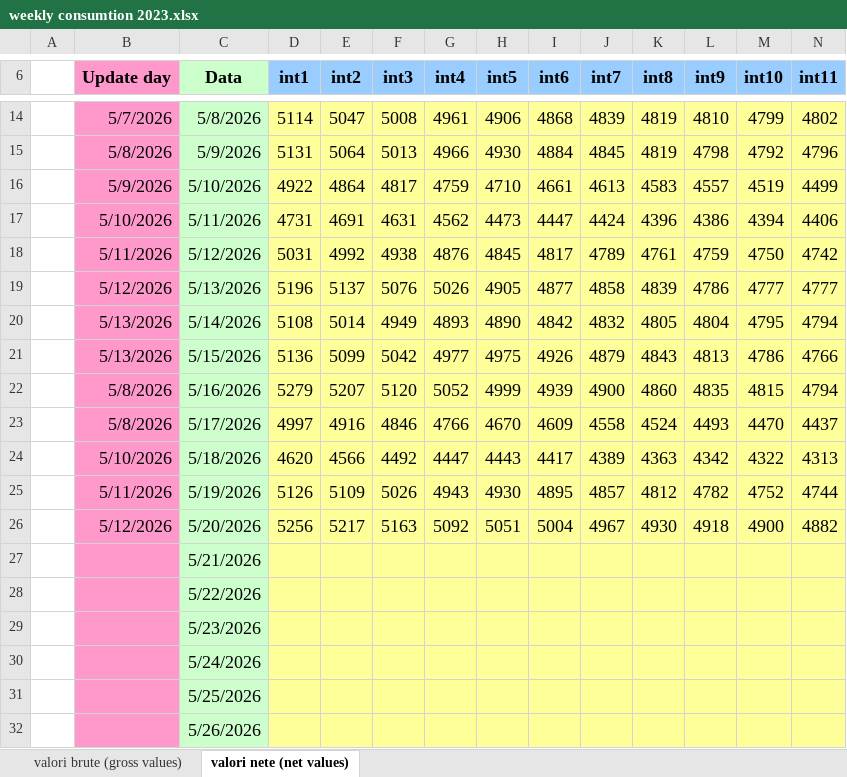
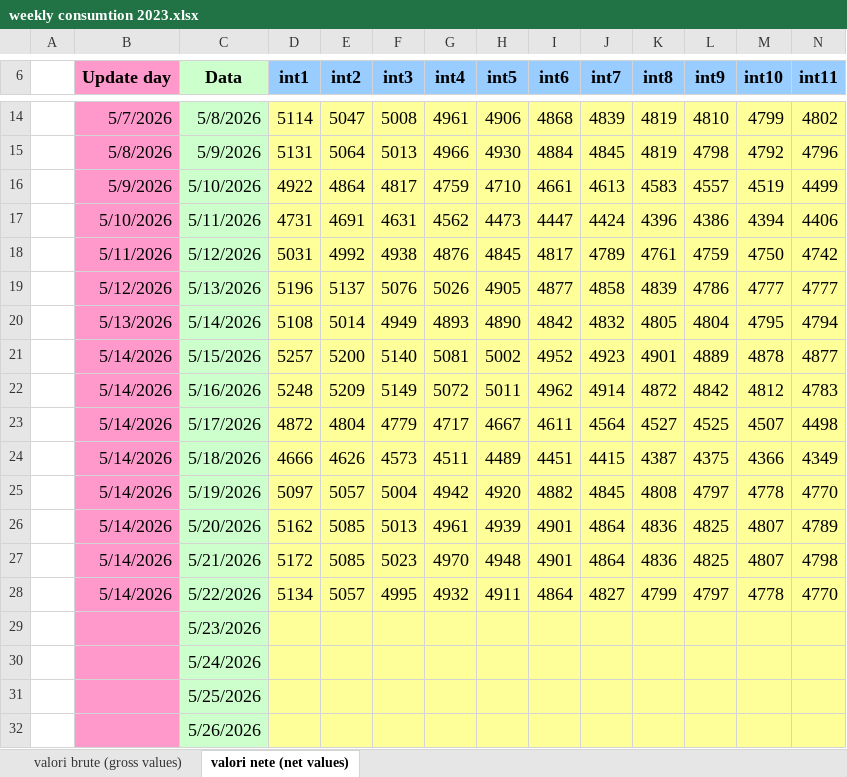
Before and after one commit to Andrei-Ionita/AdremTrading, an Excel workbook: Market Fundamentals/Transelectrica_data/weekly consumtion 2023.xlsx, sheet valori nete (net values), drawn as a sheet; only a part is shown, gaps mark what is left out; values as stored, in another font and other column widths than the file's, no borders; removed rows and columns are numbered as before the commit, all else as after; rows hold the shown columns only; the diff names each change by its address in the sheet, - before the commit and + after, or states it on an @@ line.

```diff
--- a/Market Fundamentals/Transelectrica_data/weekly consumtion 2023.xlsx (sheet valori nete (net values))
+++ b/Market Fundamentals/Transelectrica_data/weekly consumtion 2023.xlsx (sheet valori nete (net values))
-row 21:  | 5/13/2026 | 5/15/2026 | 5136 | 5099 | 5042 | 4977 | 4975 | 4926 | 4879 | 4843 | 4813 | 4786 | 4766
-row 22:  | 5/8/2026 | 5/16/2026 | 5279 | 5207 | 5120 | 5052 | 4999 | 4939 | 4900 | 4860 | 4835 | 4815 | 4794
-row 23:  | 5/8/2026 | 5/17/2026 | 4997 | 4916 | 4846 | 4766 | 4670 | 4609 | 4558 | 4524 | 4493 | 4470 | 4437
-row 24:  | 5/10/2026 | 5/18/2026 | 4620 | 4566 | 4492 | 4447 | 4443 | 4417 | 4389 | 4363 | 4342 | 4322 | 4313
-row 25:  | 5/11/2026 | 5/19/2026 | 5126 | 5109 | 5026 | 4943 | 4930 | 4895 | 4857 | 4812 | 4782 | 4752 | 4744
-row 26:  | 5/12/2026 | 5/20/2026 | 5256 | 5217 | 5163 | 5092 | 5051 | 5004 | 4967 | 4930 | 4918 | 4900 | 4882
-row 27:  |  | 5/21/2026
-row 28:  |  | 5/22/2026
+row 21:  | 5/14/2026 | 5/15/2026 | 5257 | 5200 | 5140 | 5081 | 5002 | 4952 | 4923 | 4901 | 4889 | 4878 | 4877
+row 22:  | 5/14/2026 | 5/16/2026 | 5248 | 5209 | 5149 | 5072 | 5011 | 4962 | 4914 | 4872 | 4842 | 4812 | 4783
+row 23:  | 5/14/2026 | 5/17/2026 | 4872 | 4804 | 4779 | 4717 | 4667 | 4611 | 4564 | 4527 | 4525 | 4507 | 4498
+row 24:  | 5/14/2026 | 5/18/2026 | 4666 | 4626 | 4573 | 4511 | 4489 | 4451 | 4415 | 4387 | 4375 | 4366 | 4349
+row 25:  | 5/14/2026 | 5/19/2026 | 5097 | 5057 | 5004 | 4942 | 4920 | 4882 | 4845 | 4808 | 4797 | 4778 | 4770
+row 26:  | 5/14/2026 | 5/20/2026 | 5162 | 5085 | 5013 | 4961 | 4939 | 4901 | 4864 | 4836 | 4825 | 4807 | 4789
+row 27:  | 5/14/2026 | 5/21/2026 | 5172 | 5085 | 5023 | 4970 | 4948 | 4901 | 4864 | 4836 | 4825 | 4807 | 4798
+row 28:  | 5/14/2026 | 5/22/2026 | 5134 | 5057 | 4995 | 4932 | 4911 | 4864 | 4827 | 4799 | 4797 | 4778 | 4770
```
Also changed, not shown: sheet valori brute (gross values), Market Fundamentals/Transelectrica_data/Cons_Prod_final/Weekly_Consumption_2026.xlsx, Market Fundamentals/Transelectrica_data/Cons_Prod_final/Weekly_Production_2026.xlsx, 33 other files.
